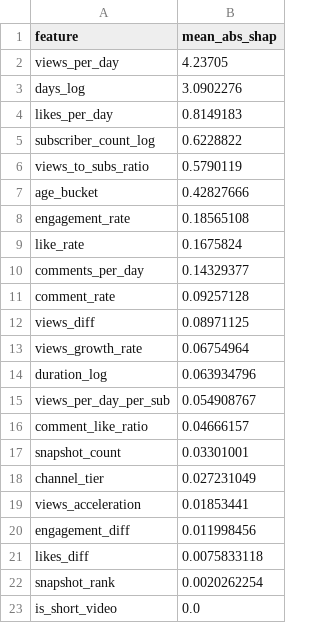
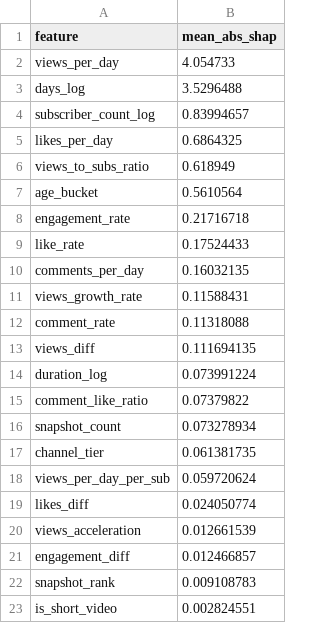
Before and after one commit to bhattacharjeeshayan860-netizen/MUSIC-VIRALITY, a CSV file: models/explainability/detection_shap_importance.csv, drawn as a sheet.

Commit message:
trying to solve data leakage

```diff
--- a/models/explainability/detection_shap_importance.csv
+++ b/models/explainability/detection_shap_importance.csv
@@ -1,23 +1,23 @@
 feature,mean_abs_shap
-views_per_day,4.23705
-days_log,3.0902276
-likes_per_day,0.8149183
-subscriber_count_log,0.6228822
-views_to_subs_ratio,0.5790119
-age_bucket,0.42827666
-engagement_rate,0.18565108
-like_rate,0.1675824
-comments_per_day,0.14329377
-comment_rate,0.09257128
-views_diff,0.08971125
-views_growth_rate,0.06754964
-duration_log,0.063934796
-views_per_day_per_sub,0.054908767
-comment_like_ratio,0.04666157
-snapshot_count,0.03301001
-channel_tier,0.027231049
-views_acceleration,0.01853441
-engagement_diff,0.011998456
-likes_diff,0.0075833118
-snapshot_rank,0.0020262254
-is_short_video,0.0
+views_per_day,4.054733
+days_log,3.5296488
+subscriber_count_log,0.83994657
+likes_per_day,0.6864325
+views_to_subs_ratio,0.618949
+age_bucket,0.5610564
+engagement_rate,0.21716718
+like_rate,0.17524433
+comments_per_day,0.16032135
+views_growth_rate,0.11588431
+comment_rate,0.11318088
+views_diff,0.111694135
+duration_log,0.073991224
+comment_like_ratio,0.07379822
+snapshot_count,0.073278934
+channel_tier,0.061381735
+views_per_day_per_sub,0.059720624
+likes_diff,0.024050774
+views_acceleration,0.012661539
+engagement_diff,0.012466857
+snapshot_rank,0.009108783
+is_short_video,0.002824551
```
Also changed, not shown: models/explainability/prediction_shap_importance.csv, 6 other files.
